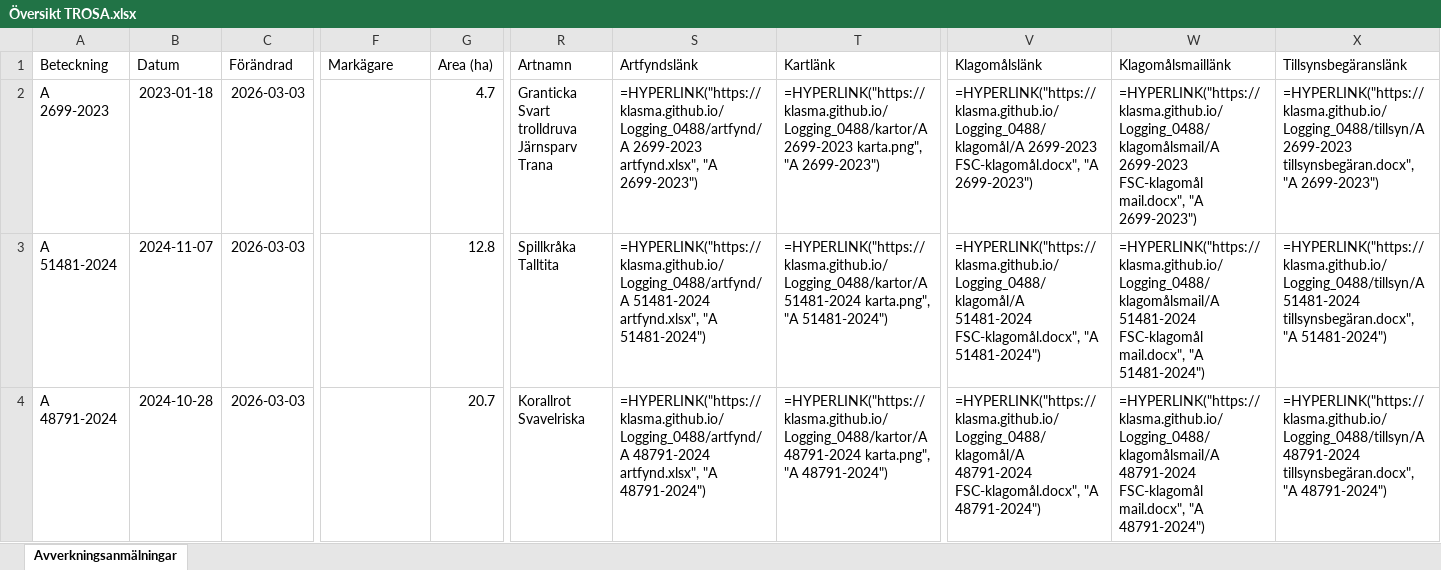
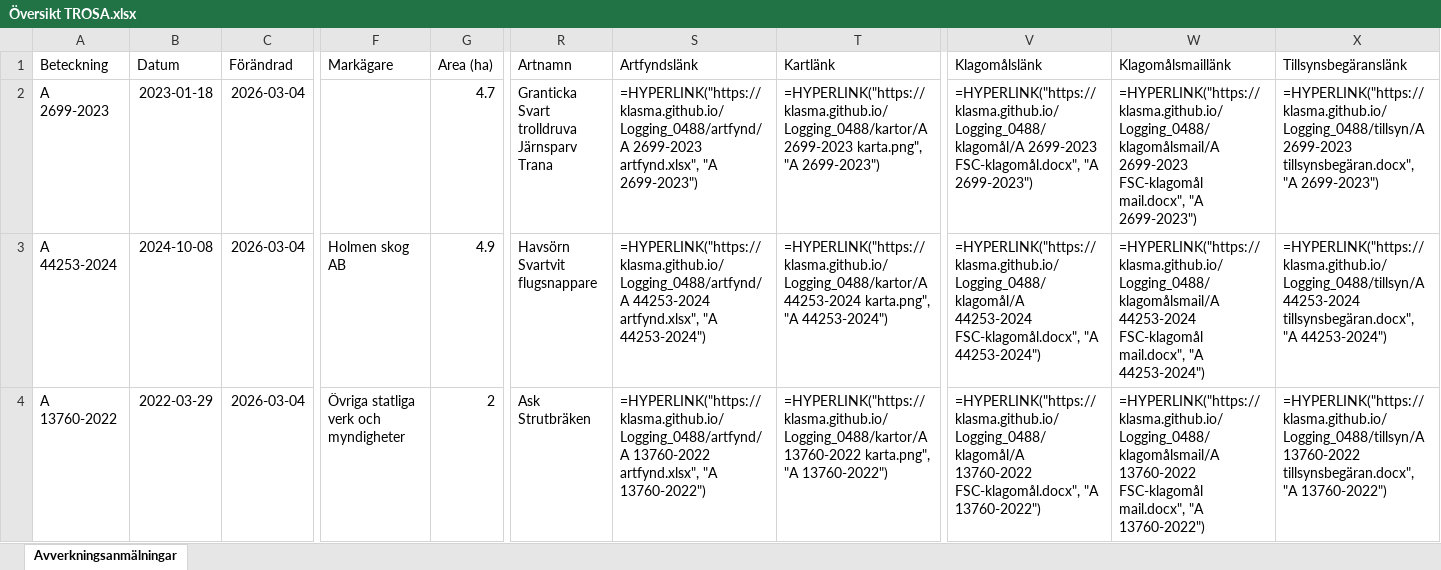
Before and after one commit to klasma/Logging_0488, an Excel workbook: Översikt TROSA.xlsx, sheet Avverkningsanmälningar, drawn as a sheet; only a part is shown, gaps mark what is left out; values as stored, in another font and other column widths than the file's, no borders; formulas without a stored value are shown as written; ↵ is a line break in a cell; the diff covers the shown part only; the diff names each change by its address in the sheet, - before the commit and + after, or states it on an @@ line.

```diff
--- a/Översikt TROSA.xlsx (sheet Avverkningsanmälningar)
+++ b/Översikt TROSA.xlsx (sheet Avverkningsanmälningar)
-C2:C4 (Förändrad): 2026-03-03
+C2:C4 (Förändrad): 2026-03-04
-A3 (Beteckning): A 51481-2024
+A3 (Beteckning): A 44253-2024
-B3 (Datum): 2024-11-07
+B3 (Datum): 2024-10-08
-F3 (Markägare): (empty)
+F3 (Markägare): Holmen skog AB
-G3 (Area (ha)): 12.8
+G3 (Area (ha)): 4.9
-R3 (Artnamn): Spillkråka ↵ Talltita
+R3 (Artnamn): Havsörn ↵ Svartvit flugsnappare
-S3 (Artfyndslänk): =HYPERLINK("https://klasma.github.io/Logging_0488/artfynd/A 51481-2024 artfynd.xlsx", "A 51481-2024")
+S3 (Artfyndslänk): =HYPERLINK("https://klasma.github.io/Logging_0488/artfynd/A 44253-2024 artfynd.xlsx", "A 44253-2024")
-T3 (Kartlänk): =HYPERLINK("https://klasma.github.io/Logging_0488/kartor/A 51481-2024 karta.png", "A 51481-2024")
+T3 (Kartlänk): =HYPERLINK("https://klasma.github.io/Logging_0488/kartor/A 44253-2024 karta.png", "A 44253-2024")
-V3 (Klagomålslänk): =HYPERLINK("https://klasma.github.io/Logging_0488/klagomål/A 51481-2024 FSC-klagomål.docx", "A 51481-2024")
+V3 (Klagomålslänk): =HYPERLINK("https://klasma.github.io/Logging_0488/klagomål/A 44253-2024 FSC-klagomål.docx", "A 44253-2024")
-W3 (Klagomålsmaillänk): =HYPERLINK("https://klasma.github.io/Logging_0488/klagomålsmail/A 51481-2024 FSC-klagomål mail.docx", "A 51481-2024")
+W3 (Klagomålsmaillänk): =HYPERLINK("https://klasma.github.io/Logging_0488/klagomålsmail/A 44253-2024 FSC-klagomål mail.docx", "A 44253-2024")
-X3 (Tillsynsbegäranslänk): =HYPERLINK("https://klasma.github.io/Logging_0488/tillsyn/A 51481-2024 tillsynsbegäran.docx", "A 51481-2024")
+X3 (Tillsynsbegäranslänk): =HYPERLINK("https://klasma.github.io/Logging_0488/tillsyn/A 44253-2024 tillsynsbegäran.docx", "A 44253-2024")
-A4 (Beteckning): A 48791-2024
+A4 (Beteckning): A 13760-2022
-B4 (Datum): 2024-10-28
+B4 (Datum): 2022-03-29
-F4 (Markägare): (empty)
+F4 (Markägare): Övriga statliga verk och myndigheter
-G4 (Area (ha)): 20.7
+G4 (Area (ha)): 2
-R4 (Artnamn): Korallrot ↵ Svavelriska
+R4 (Artnamn): Ask ↵ Strutbräken
-S4 (Artfyndslänk): =HYPERLINK("https://klasma.github.io/Logging_0488/artfynd/A 48791-2024 artfynd.xlsx", "A 48791-2024")
+S4 (Artfyndslänk): =HYPERLINK("https://klasma.github.io/Logging_0488/artfynd/A 13760-2022 artfynd.xlsx", "A 13760-2022")
-T4 (Kartlänk): =HYPERLINK("https://klasma.github.io/Logging_0488/kartor/A 48791-2024 karta.png", "A 48791-2024")
+T4 (Kartlänk): =HYPERLINK("https://klasma.github.io/Logging_0488/kartor/A 13760-2022 karta.png", "A 13760-2022")
-V4 (Klagomålslänk): =HYPERLINK("https://klasma.github.io/Logging_0488/klagomål/A 48791-2024 FSC-klagomål.docx", "A 48791-2024")
+V4 (Klagomålslänk): =HYPERLINK("https://klasma.github.io/Logging_0488/klagomål/A 13760-2022 FSC-klagomål.docx", "A 13760-2022")
-W4 (Klagomålsmaillänk): =HYPERLINK("https://klasma.github.io/Logging_0488/klagomålsmail/A 48791-2024 FSC-klagomål mail.docx", "A 48791-2024")
+W4 (Klagomålsmaillänk): =HYPERLINK("https://klasma.github.io/Logging_0488/klagomålsmail/A 13760-2022 FSC-klagomål mail.docx", "A 13760-2022")
-X4 (Tillsynsbegäranslänk): =HYPERLINK("https://klasma.github.io/Logging_0488/tillsyn/A 48791-2024 tillsynsbegäran.docx", "A 48791-2024")
+X4 (Tillsynsbegäranslänk): =HYPERLINK("https://klasma.github.io/Logging_0488/tillsyn/A 13760-2022 tillsynsbegäran.docx", "A 13760-2022")
```
Also changed, not shown: 405 edited cells elsewhere in this sheet, artfynd/A 11123-2023 artfynd.xlsx, artfynd/A 13760-2022 artfynd.xlsx, 51 other files.
